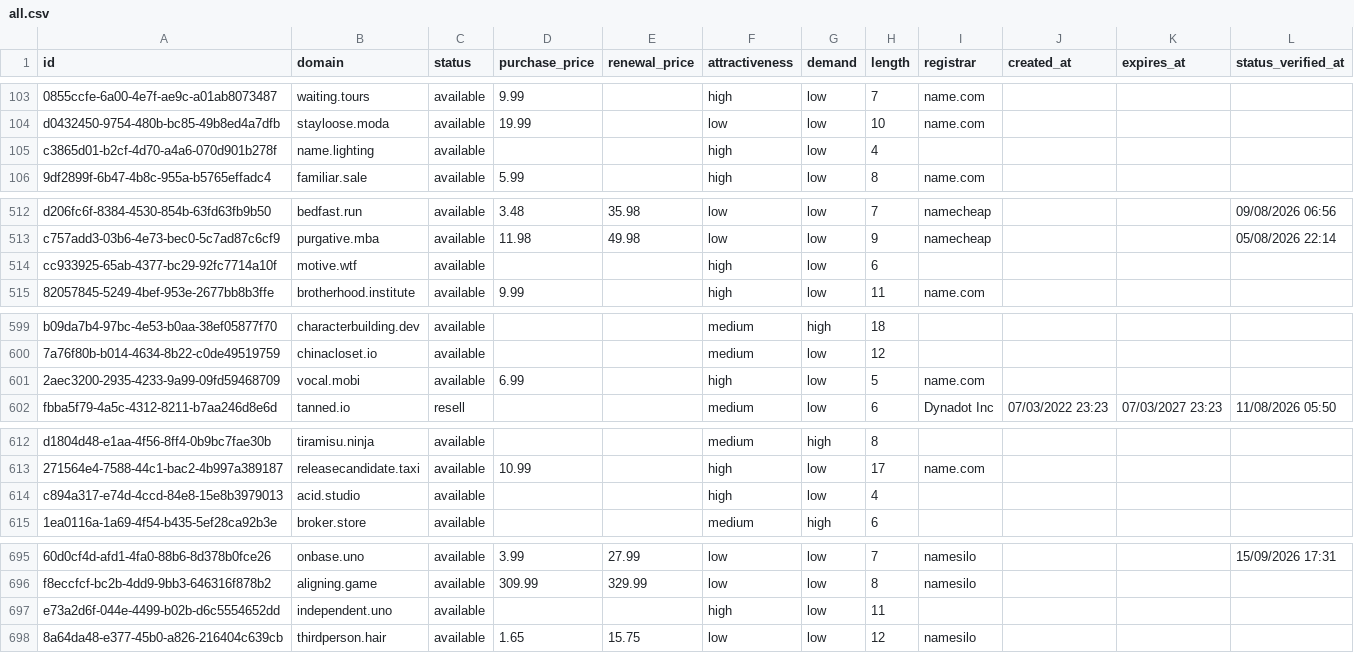
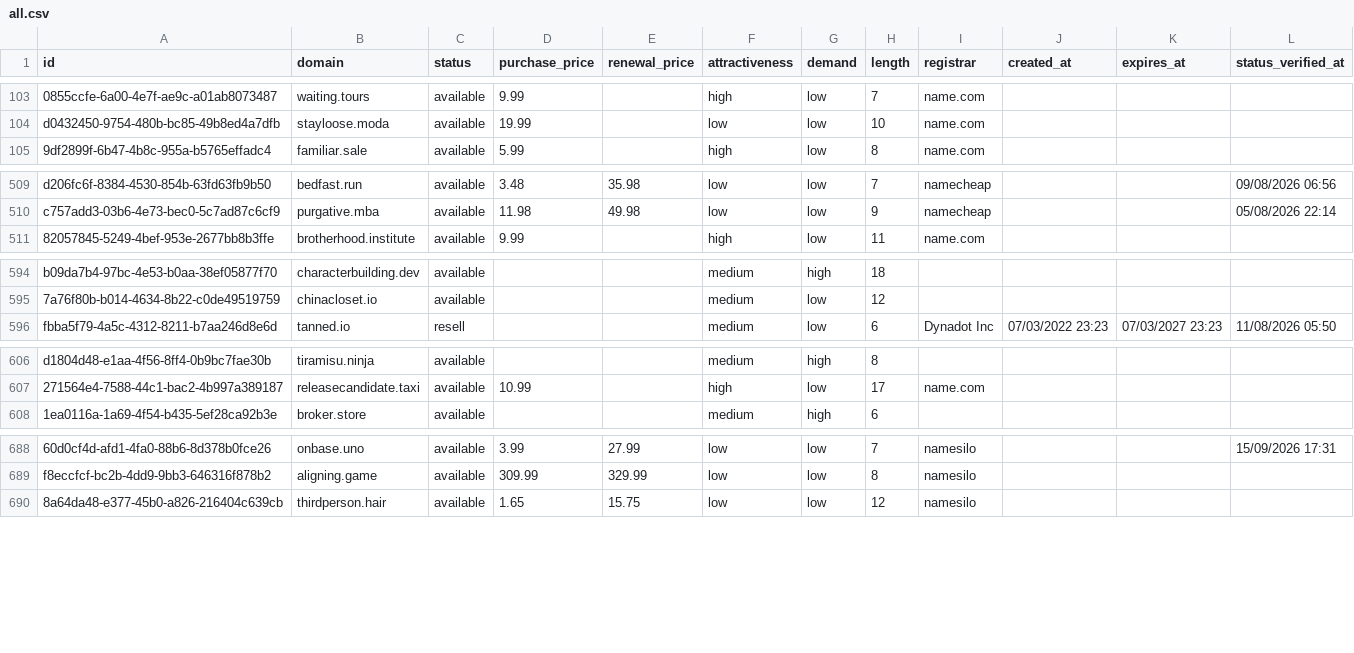
Before and after one commit to UniqueDomains/oneword-domains, a CSV file: all.csv, drawn as a sheet; only a part is shown, gaps mark what is left out; removed rows and columns are numbered as before the commit, all else as after; the diff covers the shown part only; the diff names each change by its address in the sheet, - before the commit and + after, or states it on an @@ line.

```diff
--- a/all.csv
+++ b/all.csv
-row 105: c3865d01-b2cf-4d70-a4a6-070d901b278f | name.lighting | available |  |  | high | low | 4
-row 514: cc933925-65ab-4377-bc29-92fc7714a10f | motive.wtf | available |  |  | high | low | 6
-row 601: 2aec3200-2935-4233-9a99-09fd59468709 | vocal.mobi | available | 6.99 |  | high | low | 5 | name.com
-row 614: c894a317-e74d-4ccd-84e8-15e8b3979013 | acid.studio | available |  |  | high | low | 4
-row 697: e73a2d6f-044e-4499-b02b-d6c5554652dd | independent.uno | available |  |  | high | low | 11
```
Also changed, not shown: 9 added rows, 4 removed rows and 40 edited cells elsewhere in this file, 4 other files.
